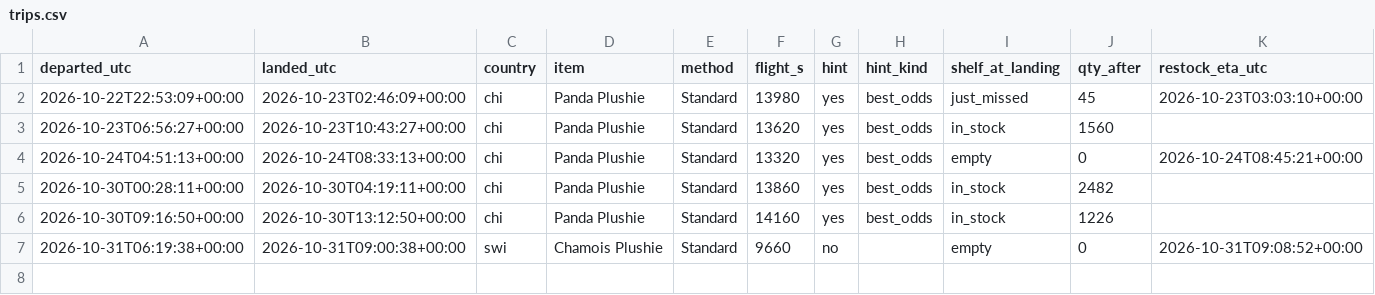
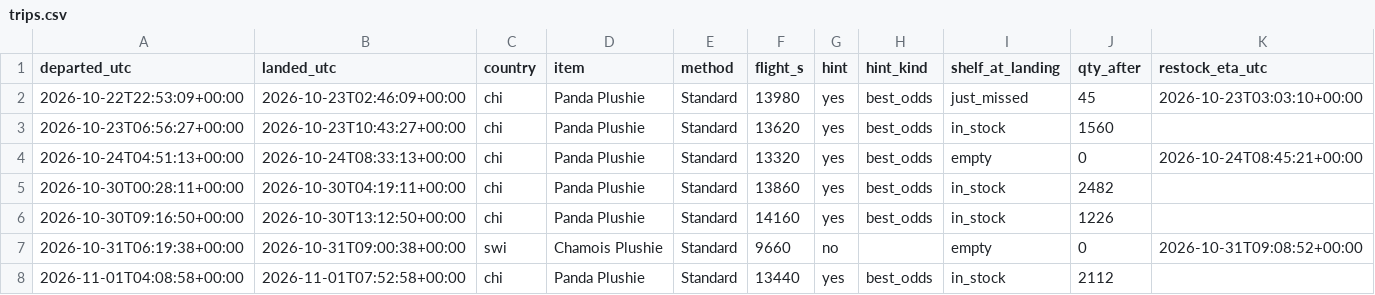
Before and after one commit to SamyAridhan/TornHansBot, a CSV file: logs/trips.csv, drawn as a sheet; the diff names each change by its address in the sheet, - before the commit and + after, or states it on an @@ line.

```diff
--- a/logs/trips.csv
+++ b/logs/trips.csv
+row 8: 2026-11-01T04:08:58+00:00 | 2026-11-01T07:52:58+00:00 | chi | Panda Plushie | Standard | 13440 | yes | best_odds | in_stock | 2112
```
Also changed, not shown: logs/restocks.csv.
